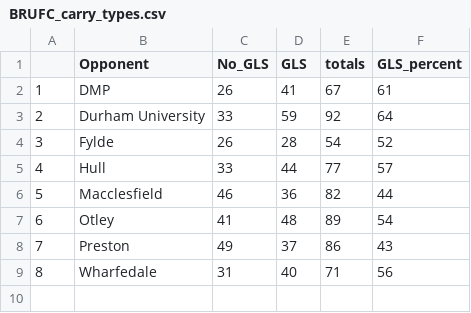
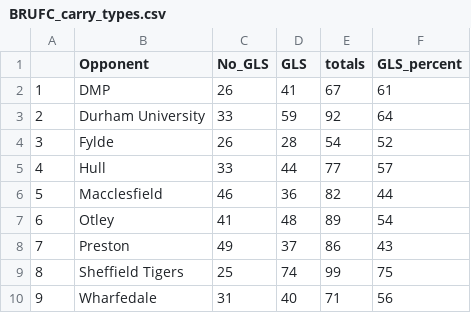
Before and after one commit to ConnorFewster/EI, a CSV file: BRUFC_carry_types.csv, drawn as a sheet; addresses are those after the commit; the diff names each change by its address in the sheet, - before the commit and + after, or states it on an @@ line.

```diff
--- a/BRUFC_carry_types.csv
+++ b/BRUFC_carry_types.csv
+row 9: 8 | Sheffield Tigers | 25 | 74 | 99 | 75
@@ column A renumbered from row 10 down @@
```
Also changed, not shown: BRUFC_LO_Predictions.csv, BRUFC_kicking.csv, 6 other files.
